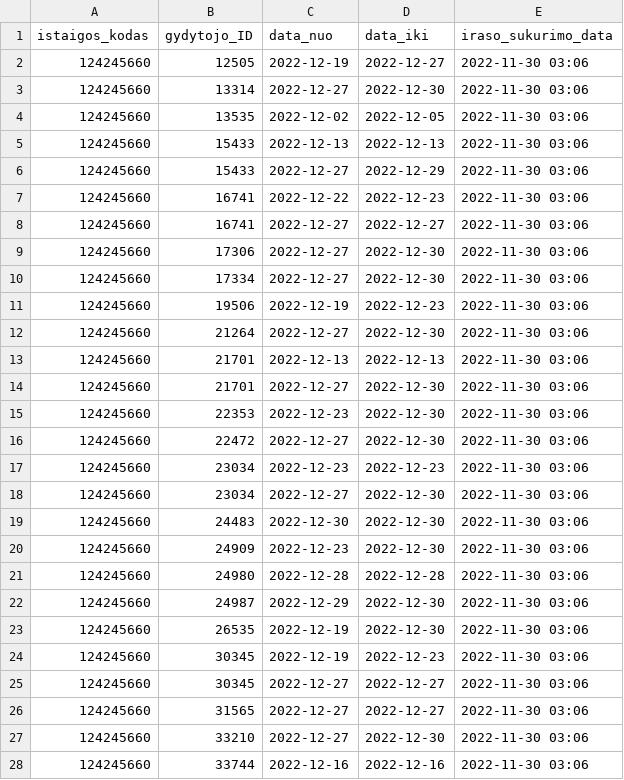
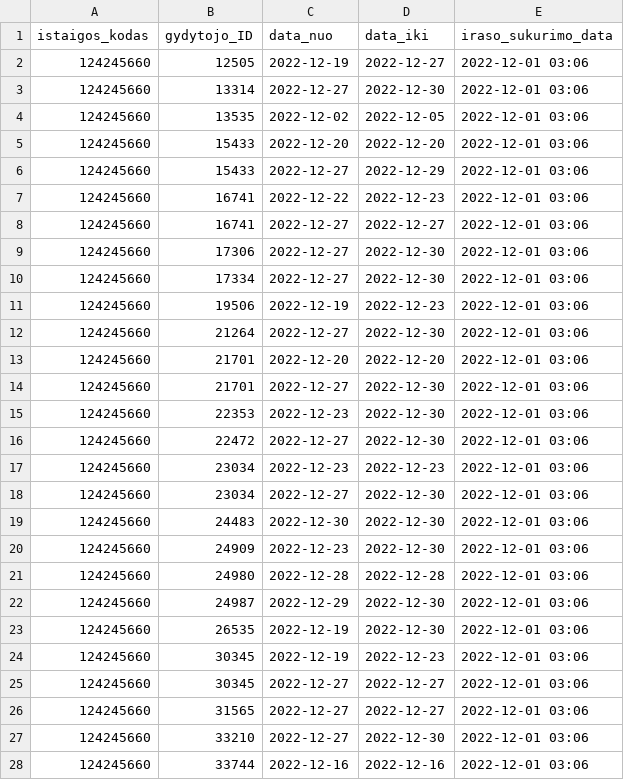
Before and after one commit to vilnius/seskines-poliklinika, a CSV file: 124245660_doctors_excluded.csv, drawn as a sheet; only a part is shown; the diff covers the shown part only.

```diff
--- a/124245660_doctors_excluded.csv
+++ b/124245660_doctors_excluded.csv
@@ -1,28 +1,28 @@
 istaigos_kodas;gydytojo_ID;data_nuo;data_iki;iraso_sukurimo_data
-124245660;12505;2022-12-19;2022-12-27;2022-11-30 03:06
-124245660;13314;2022-12-27;2022-12-30;2022-11-30 03:06
-124245660;13535;2022-12-02;2022-12-05;2022-11-30 03:06
-124245660;15433;2022-12-13;2022-12-13;2022-11-30 03:06
-124245660;15433;2022-12-27;2022-12-29;2022-11-30 03:06
-124245660;16741;2022-12-22;2022-12-23;2022-11-30 03:06
-124245660;16741;2022-12-27;2022-12-27;2022-11-30 03:06
-124245660;17306;2022-12-27;2022-12-30;2022-11-30 03:06
-124245660;17334;2022-12-27;2022-12-30;2022-11-30 03:06
-124245660;19506;2022-12-19;2022-12-23;2022-11-30 03:06
-124245660;21264;2022-12-27;2022-12-30;2022-11-30 03:06
-124245660;21701;2022-12-13;2022-12-13;2022-11-30 03:06
-124245660;21701;2022-12-27;2022-12-30;2022-11-30 03:06
-124245660;22353;2022-12-23;2022-12-30;2022-11-30 03:06
-124245660;22472;2022-12-27;2022-12-30;2022-11-30 03:06
-124245660;23034;2022-12-23;2022-12-23;2022-11-30 03:06
-124245660;23034;2022-12-27;2022-12-30;2022-11-30 03:06
-124245660;24483;2022-12-30;2022-12-30;2022-11-30 03:06
-124245660;24909;2022-12-23;2022-12-30;2022-11-30 03:06
-124245660;24980;2022-12-28;2022-12-28;2022-11-30 03:06
-124245660;24987;2022-12-29;2022-12-30;2022-11-30 03:06
-124245660;26535;2022-12-19;2022-12-30;2022-11-30 03:06
-124245660;30345;2022-12-19;2022-12-23;2022-11-30 03:06
-124245660;30345;2022-12-27;2022-12-27;2022-11-30 03:06
-124245660;31565;2022-12-27;2022-12-27;2022-11-30 03:06
-124245660;33210;2022-12-27;2022-12-30;2022-11-30 03:06
-124245660;33744;2022-12-16;2022-12-16;2022-11-30 03:06
+124245660;12505;2022-12-19;2022-12-27;2022-12-01 03:06
+124245660;13314;2022-12-27;2022-12-30;2022-12-01 03:06
+124245660;13535;2022-12-02;2022-12-05;2022-12-01 03:06
+124245660;15433;2022-12-20;2022-12-20;2022-12-01 03:06
+124245660;15433;2022-12-27;2022-12-29;2022-12-01 03:06
+124245660;16741;2022-12-22;2022-12-23;2022-12-01 03:06
+124245660;16741;2022-12-27;2022-12-27;2022-12-01 03:06
+124245660;17306;2022-12-27;2022-12-30;2022-12-01 03:06
+124245660;17334;2022-12-27;2022-12-30;2022-12-01 03:06
+124245660;19506;2022-12-19;2022-12-23;2022-12-01 03:06
+124245660;21264;2022-12-27;2022-12-30;2022-12-01 03:06
+124245660;21701;2022-12-20;2022-12-20;2022-12-01 03:06
+124245660;21701;2022-12-27;2022-12-30;2022-12-01 03:06
+124245660;22353;2022-12-23;2022-12-30;2022-12-01 03:06
+124245660;22472;2022-12-27;2022-12-30;2022-12-01 03:06
+124245660;23034;2022-12-23;2022-12-23;2022-12-01 03:06
+124245660;23034;2022-12-27;2022-12-30;2022-12-01 03:06
+124245660;24483;2022-12-30;2022-12-30;2022-12-01 03:06
+124245660;24909;2022-12-23;2022-12-30;2022-12-01 03:06
+124245660;24980;2022-12-28;2022-12-28;2022-12-01 03:06
+124245660;24987;2022-12-29;2022-12-30;2022-12-01 03:06
+124245660;26535;2022-12-19;2022-12-30;2022-12-01 03:06
+124245660;30345;2022-12-19;2022-12-23;2022-12-01 03:06
+124245660;30345;2022-12-27;2022-12-27;2022-12-01 03:06
+124245660;31565;2022-12-27;2022-12-27;2022-12-01 03:06
+124245660;33210;2022-12-27;2022-12-30;2022-12-01 03:06
+124245660;33744;2022-12-16;2022-12-16;2022-12-01 03:06
```
Also changed, not shown: 2 added rows and 6 edited cells elsewhere in this file, 124245660_family_doctors_list.csv, 124245660_family_doctors_visits_hours.csv, 1 other file.
